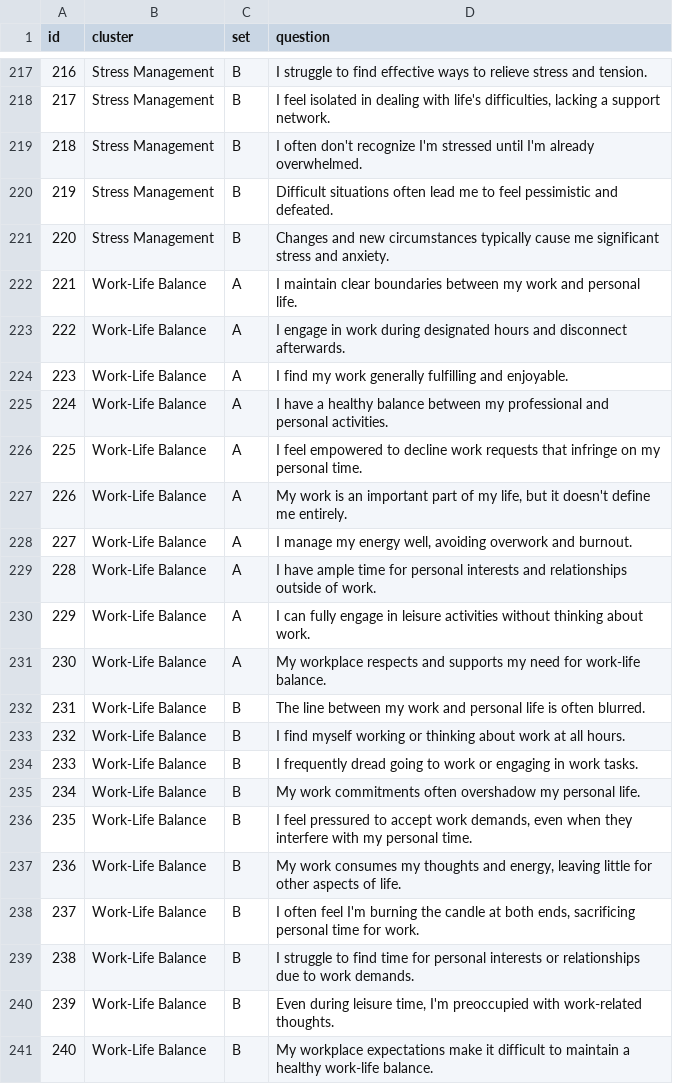
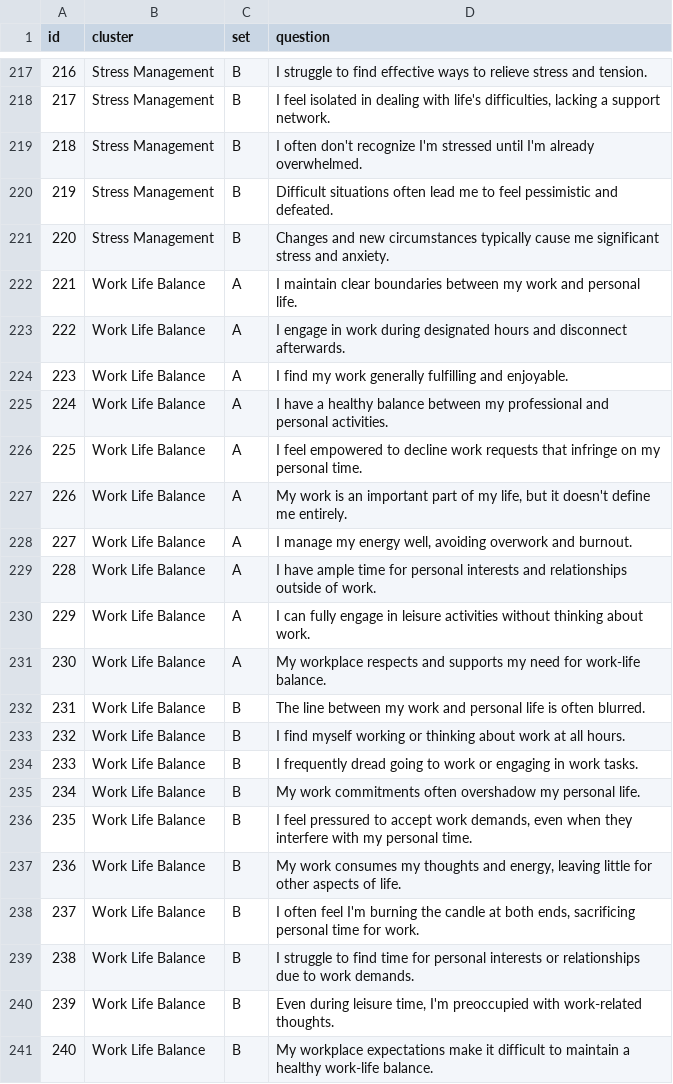
Before and after one commit to daveshap/BurnoutRecoveryIndex, a CSV file: questions.csv, drawn as a sheet; only a part is shown, gaps mark what is left out.

Commit message:
Rename Work-Life category to Work Life to fix bug
Fixes issue #3 to properly display sub category scores.

```diff
--- a/questions.csv
+++ b/questions.csv
@@ -221,21 +221,21 @@ id,cluster,set,question
 220,Stress Management,B,"Changes and new circumstances typically cause me significant stress and anxiety."
-221,Work-Life Balance,A,"I maintain clear boundaries between my work and personal life."
-222,Work-Life Balance,A,"I engage in work during designated hours and disconnect afterwards."
-223,Work-Life Balance,A,"I find my work generally fulfilling and enjoyable."
-224,Work-Life Balance,A,"I have a healthy balance between my professional and personal activities."
-225,Work-Life Balance,A,"I feel empowered to decline work requests that infringe on my personal time."
-226,Work-Life Balance,A,"My work is an important part of my life, but it doesn't define me entirely."
-227,Work-Life Balance,A,"I manage my energy well, avoiding overwork and burnout."
-228,Work-Life Balance,A,"I have ample time for personal interests and relationships outside of work."
-229,Work-Life Balance,A,"I can fully engage in leisure activities without thinking about work."
-230,Work-Life Balance,A,"My workplace respects and supports my need for work-life balance."
-231,Work-Life Balance,B,"The line between my work and personal life is often blurred."
-232,Work-Life Balance,B,"I find myself working or thinking about work at all hours."
-233,Work-Life Balance,B,"I frequently dread going to work or engaging in work tasks."
-234,Work-Life Balance,B,"My work commitments often overshadow my personal life."
-235,Work-Life Balance,B,"I feel pressured to accept work demands, even when they interfere with my personal time."
-236,Work-Life Balance,B,"My work consumes my thoughts and energy, leaving little for other aspects of life."
-237,Work-Life Balance,B,"I often feel I'm burning the candle at both ends, sacrificing personal time for work."
-238,Work-Life Balance,B,"I struggle to find time for personal interests or relationships due to work demands."
-239,Work-Life Balance,B,"Even during leisure time, I'm preoccupied with work-related thoughts."
-240,Work-Life Balance,B,"My workplace expectations make it difficult to maintain a healthy work-life balance."
+221,Work Life Balance,A,"I maintain clear boundaries between my work and personal life."
+222,Work Life Balance,A,"I engage in work during designated hours and disconnect afterwards."
+223,Work Life Balance,A,"I find my work generally fulfilling and enjoyable."
+224,Work Life Balance,A,"I have a healthy balance between my professional and personal activities."
+225,Work Life Balance,A,"I feel empowered to decline work requests that infringe on my personal time."
+226,Work Life Balance,A,"My work is an important part of my life, but it doesn't define me entirely."
+227,Work Life Balance,A,"I manage my energy well, avoiding overwork and burnout."
+228,Work Life Balance,A,"I have ample time for personal interests and relationships outside of work."
+229,Work Life Balance,A,"I can fully engage in leisure activities without thinking about work."
+230,Work Life Balance,A,"My workplace respects and supports my need for work-life balance."
+231,Work Life Balance,B,"The line between my work and personal life is often blurred."
+232,Work Life Balance,B,"I find myself working or thinking about work at all hours."
+233,Work Life Balance,B,"I frequently dread going to work or engaging in work tasks."
+234,Work Life Balance,B,"My work commitments often overshadow my personal life."
+235,Work Life Balance,B,"I feel pressured to accept work demands, even when they interfere with my personal time."
+236,Work Life Balance,B,"My work consumes my thoughts and energy, leaving little for other aspects of life."
+237,Work Life Balance,B,"I often feel I'm burning the candle at both ends, sacrificing personal time for work."
+238,Work Life Balance,B,"I struggle to find time for personal interests or relationships due to work demands."
+239,Work Life Balance,B,"Even during leisure time, I'm preoccupied with work-related thoughts."
+240,Work Life Balance,B,"My workplace expectations make it difficult to maintain a healthy work-life balance."
```
